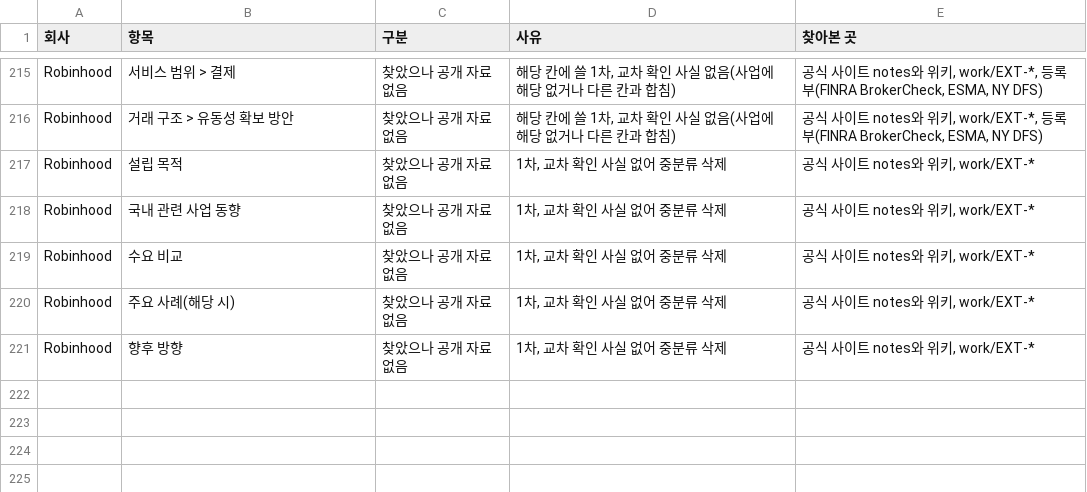
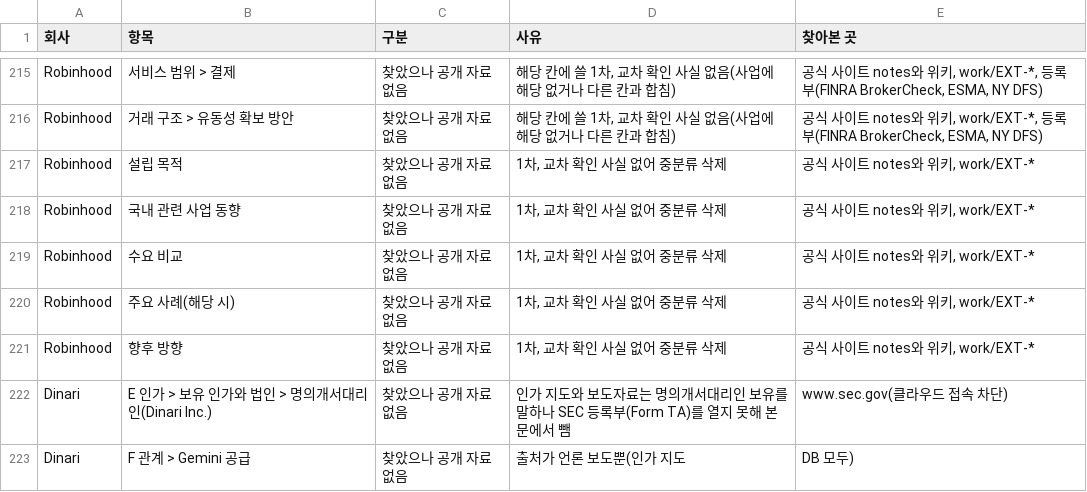
Before and after one commit to Mo-zZaAa/learning_tokens, a CSV file: db/absent.csv, drawn as a sheet; only a part is shown, gaps mark what is left out; the diff names each change by its address in the sheet, - before the commit and + after, or states it on an @@ line.

```diff
--- a/db/absent.csv
+++ b/db/absent.csv
+row 222: Dinari | E 인가 > 보유 인가와 법인 > 명의개서대리인(Dinari Inc.) | 찾았으나 공개 자료 없음 | 인가 지도와 보도자료는 명의개서대리인 보유를 말하나 SEC 등록부(Form TA)를 열지 못해 본문에서 뺌 | www.sec.gov(클라우드 접속 차단)
+row 223: Dinari | F 관계 > Gemini 공급 | 찾았으나 공개 자료 없음 | 출처가 언론 보도뿐(인가 지도 | DB 모두)
```
Also changed, not shown: work/MAIN/absent.csv, 5 other files.
